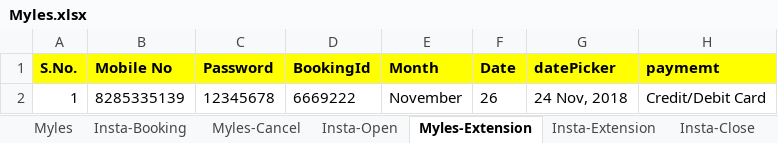
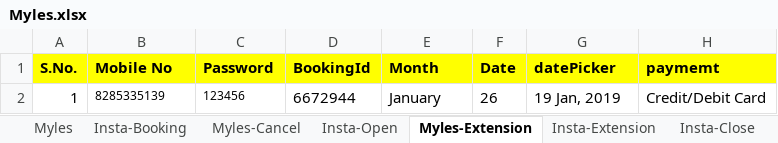
Before and after one commit to jayyadav89/Myles-Repository, an Excel workbook: Myles.xlsx, sheet Myles-Extension, drawn as a sheet; values as stored, in another font and other column widths than the file's, no borders; the diff names each change by its address in the sheet, - before the commit and + after, or states it on an @@ line.

```diff
--- a/Myles.xlsx (sheet Myles-Extension)
+++ b/Myles.xlsx (sheet Myles-Extension)
@@ B2:C2 text size: smaller @@
-C2 (Password): 12345678
+C2 (Password): 123456
-D2 (BookingId): 6669222
+D2 (BookingId): 6672944
-E2 (Month): November
+E2 (Month): January
-G2 (datePicker): 24 Nov, 2018
+G2 (datePicker): 19 Jan, 2019
```
Also changed, not shown: sheet Insta-Close, sheet Insta-Booking, sheet Myles-Cancel, sheet Insta-Open, sheet Insta-Extension, sheet Myles, 3 more sheets, other sheet tabs, 23 other files.
